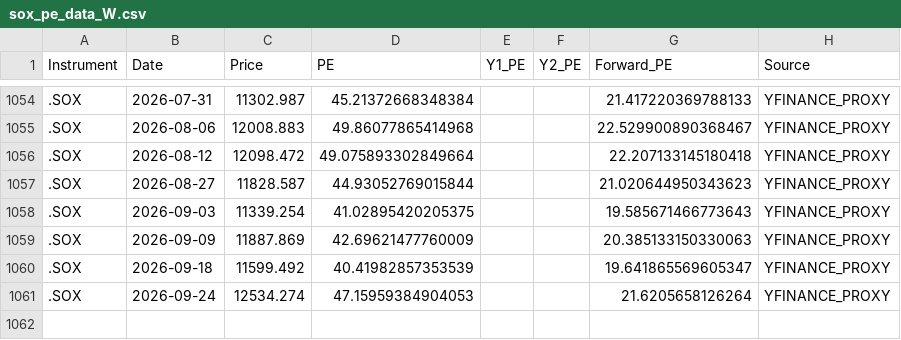
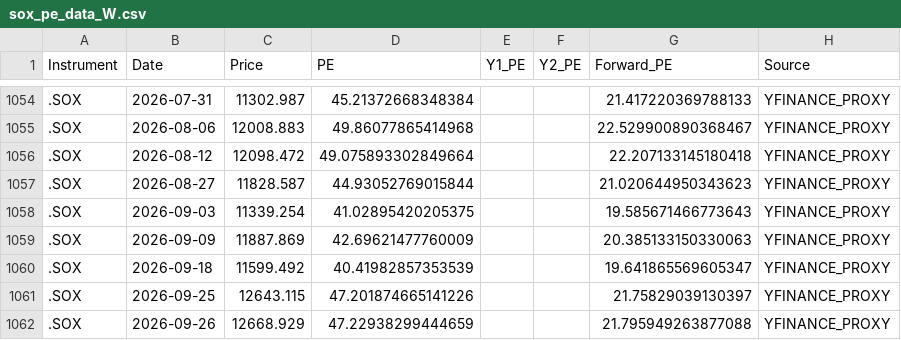
Before and after one commit to Wiimandy/sox-pe-river, a CSV file: sox_pe_data_W.csv, drawn as a sheet; only a part is shown, gaps mark what is left out.

Commit message:
Auto-update SOX LSEG/yfinance proxy data

```diff
--- a/sox_pe_data_W.csv
+++ b/sox_pe_data_W.csv
@@ -1060,2 +1060,3 @@ Instrument,Date,Price,PE,Y1_PE,Y2_PE,Forward_PE,Source
 .SOX,2026-09-18,11599.492,40.41982857353539,,,19.641865569605347,YFINANCE_PROXY
-.SOX,2026-09-24,12534.274,47.15959384904053,,,21.6205658126264,YFINANCE_PROXY
+.SOX,2026-09-25,12643.115,47.201874665141226,,,21.75829039130397,YFINANCE_PROXY
+.SOX,2026-09-26,12668.929,47.22938299444659,,,21.795949263877088,YFINANCE_PROXY
```
